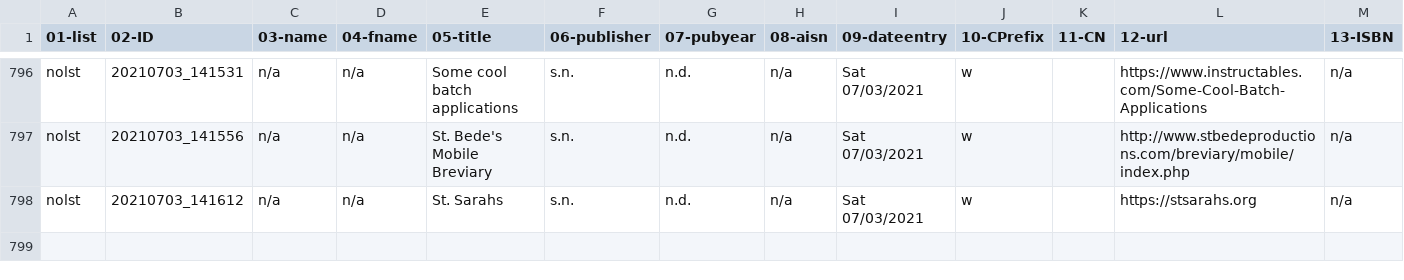
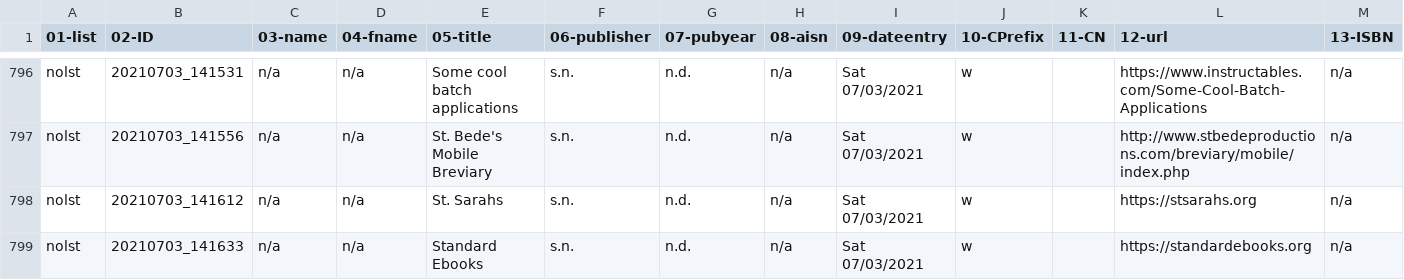
Before and after one commit to justinleetyler/justinleetyler.github.io, a CSV file: database.csv, drawn as a sheet; only a part is shown, gaps mark what is left out; rows hold the shown columns only; the diff names each change by its address in the sheet, - before the commit and + after, or states it on an @@ line.

Commit message:
'updated'

```diff
--- a/database.csv
+++ b/database.csv
+row 799: nolst | 20210703_141633 | n/a | n/a | Standard Ebooks | s.n. | n.d. | n/a | Sat 07/03/2021 | w |  | https://standardebooks.org | n/a
```
